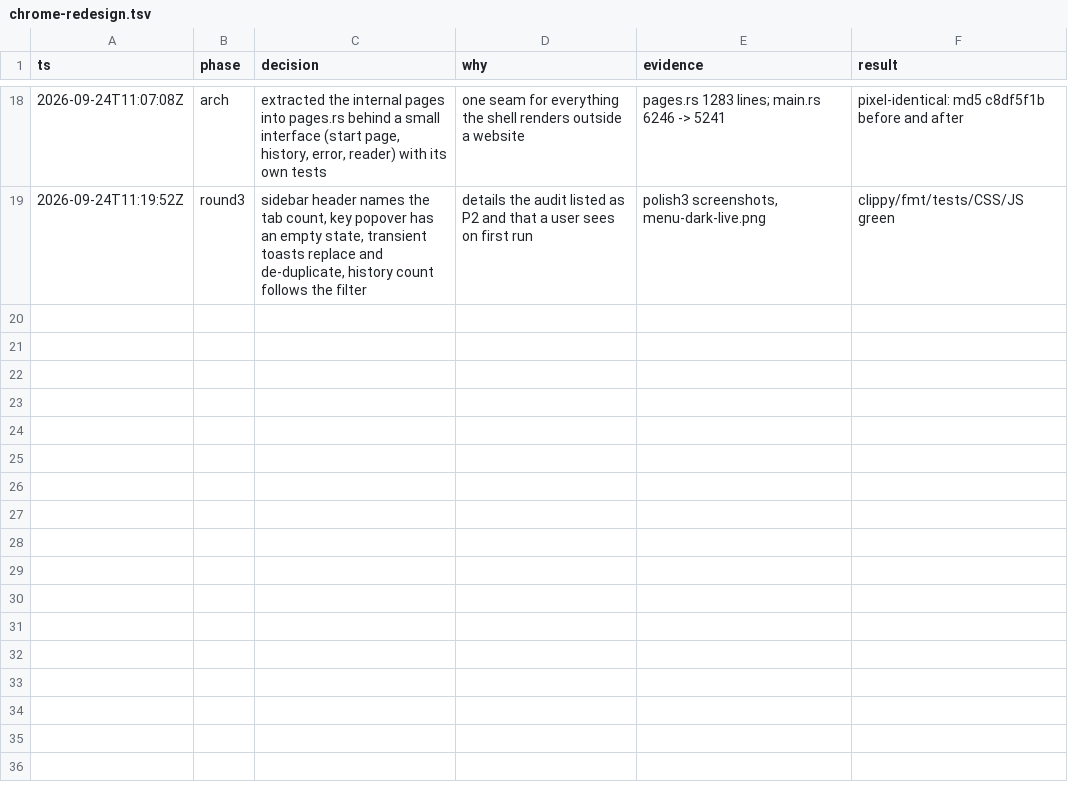
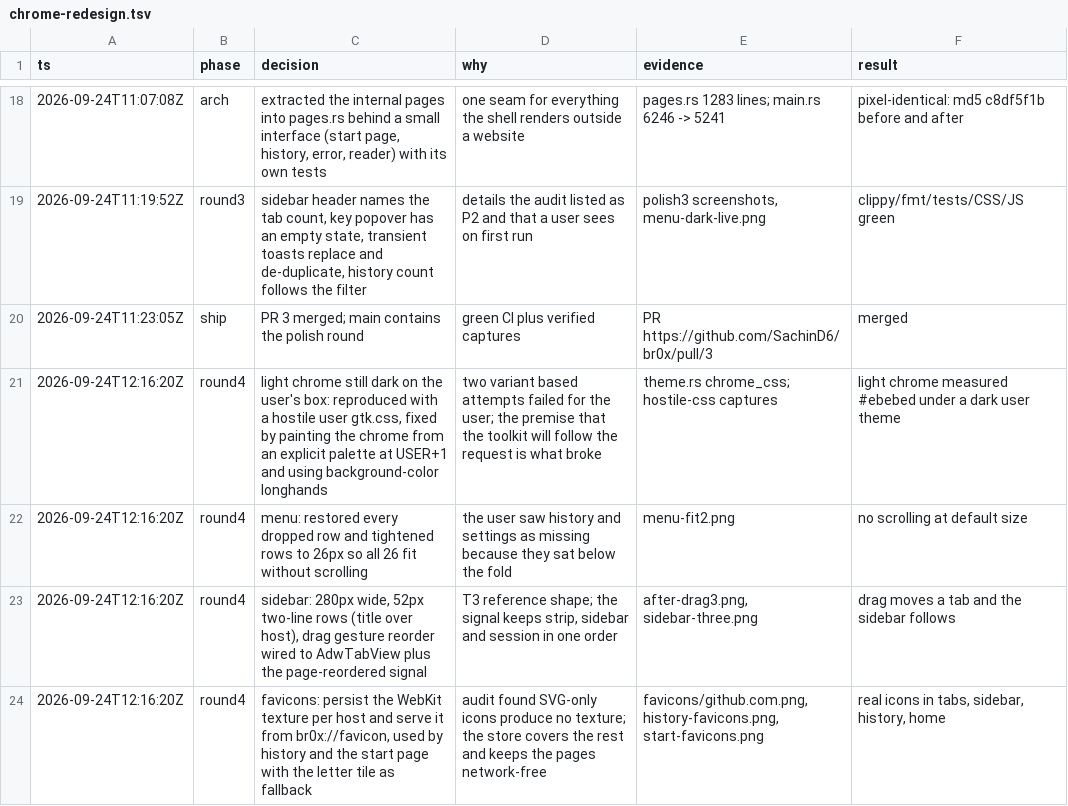
Before and after one commit to SachinD6/br0x, a TSV file: .audit/chrome-redesign.tsv, drawn as a sheet; only a part is shown, gaps mark what is left out.

Commit message:
feat(ui): painted chrome, full menu, T3-style sidebar, real favicons
Light mode: the appearance setting now paints the chrome from an explicit
libadwaita-matched palette at user priority, so a hand-written gtk.css or
a stuck toolkit variant can no longer leave a black header bar and
sidebar. Reproduced with a hostile gtk.css; both schemes verified by
pixel sampling.

Menu: every row is back (move tab up/down, copy address, history,
restore, settings, quit) with rows tightened to 26px so the whole menu
fits a default window without scrolling.

Sidebar: 280px wide with 52px two-line rows, title over host, and drag
to reorder wired to AdwTabView. A page-reordered hook keeps the sidebar
and the saved session in the same order as the strip.

Favicons: the texture WebKit hands over is stored per host and served
from the br0x scheme, so the tab strip, sidebar, history and start page
all show real site icons with the letter tile as the offline fallback
and no third-party requests.

Also: the crash page names a memory kill instead of calling it a crash.

```diff
--- a/.audit/chrome-redesign.tsv
+++ b/.audit/chrome-redesign.tsv
@@ -19 +19,6 @@ ts	phase	decision	why	evidence	result
 2026-09-24T11:19:52Z	round3	sidebar header names the tab count, key popover has an empty state, transient toasts replace and de-duplicate, history count follows the filter	details the audit listed as P2 and that a user sees on first run	polish3 screenshots, menu-dark-live.png	clippy/fmt/tests/CSS/JS green
+2026-09-24T11:23:05Z	ship	PR 3 merged; main contains the polish round	green CI plus verified captures	PR https://github.com/SachinD6/br0x/pull/3	merged
+2026-09-24T12:16:20Z	round4	light chrome still dark on the user's box: reproduced with a hostile user gtk.css, fixed by painting the chrome from an explicit palette at USER+1 and using background-color longhands	two variant based attempts failed for the user; the premise that the toolkit will follow the request is what broke	theme.rs chrome_css; hostile-css captures	light chrome measured #ebebed under a dark user theme
+2026-09-24T12:16:20Z	round4	menu: restored every dropped row and tightened rows to 26px so all 26 fit without scrolling	the user saw history and settings as missing because they sat below the fold	menu-fit2.png	no scrolling at default size
+2026-09-24T12:16:20Z	round4	sidebar: 280px wide, 52px two-line rows (title over host), drag gesture reorder wired to AdwTabView plus the page-reordered signal	T3 reference shape; the signal keeps strip, sidebar and session in one order	after-drag3.png, sidebar-three.png	drag moves a tab and the sidebar follows
+2026-09-24T12:16:20Z	round4	favicons: persist the WebKit texture per host and serve it from br0x://favicon, used by history and the start page with the letter tile as fallback	audit found SVG-only icons produce no texture; the store covers the rest and keeps the pages network-free	favicons/github.com.png, history-favicons.png, start-favicons.png	real icons in tabs, sidebar, history, home
```
Also changed, not shown: 4 other files.
